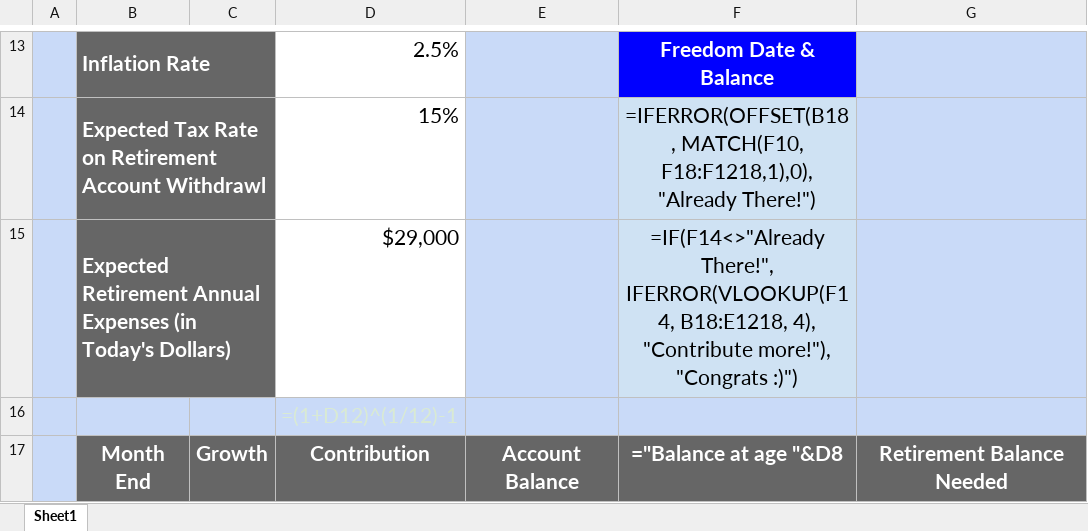
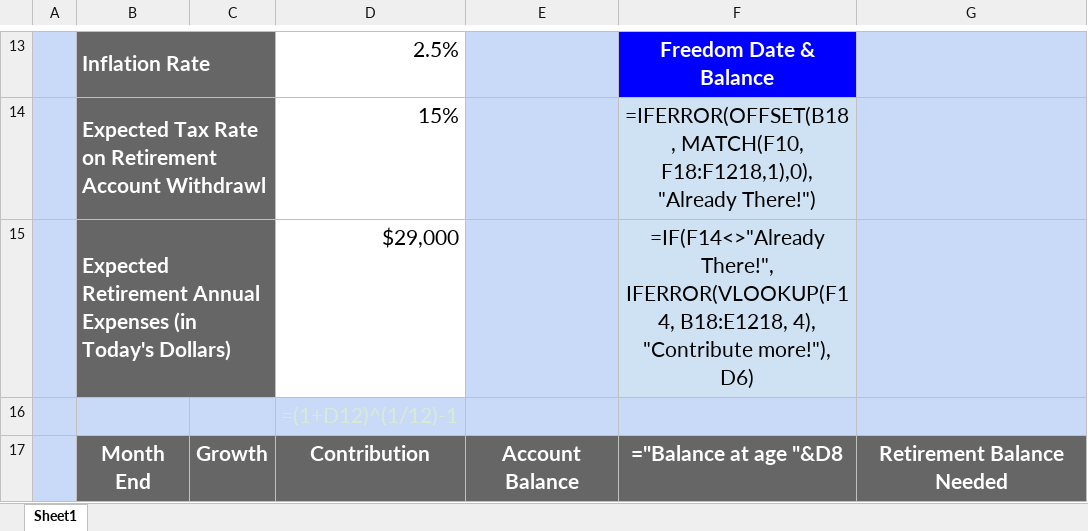
Before and after one commit to keepthrifty/keepthrifty.github.io, an Excel workbook: assets/spreadsheets/keep-thrifty-retirement-freedom.xlsx, sheet Sheet1, drawn as a sheet; only a part is shown, gaps mark what is left out; values as stored, in another font and other column widths than the file's, no borders; formulas are shown in place of their values; charts and pictures and conditional formats not drawn; the diff names each change by its address in the sheet, - before the commit and + after, or states it on an @@ line.

Commit message:
fix already there contribution

```diff
--- a/assets/spreadsheets/keep-thrifty-retirement-freedom.xlsx (sheet Sheet1)
+++ b/assets/spreadsheets/keep-thrifty-retirement-freedom.xlsx (sheet Sheet1)
-F15: …"Contribute more!"), "Congrats :)")
+F15: …"Contribute more!"), D6)
```
